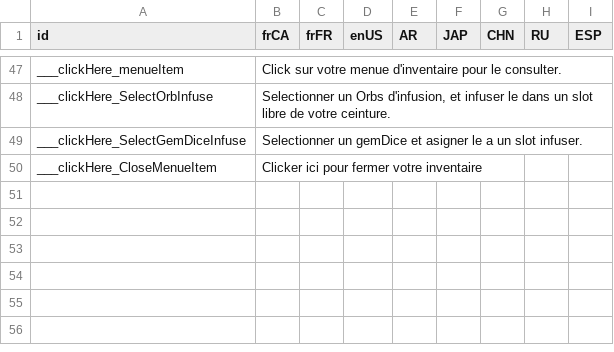
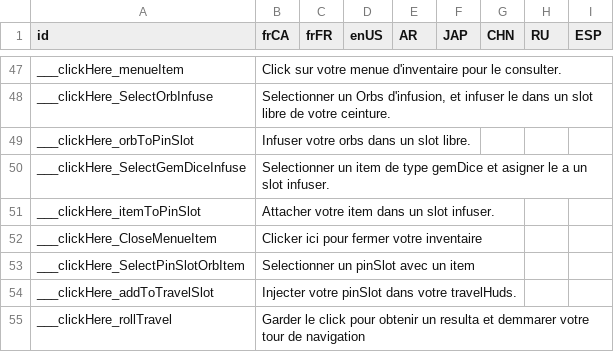
Before and after one commit to djmisterjon/ANFT, a CSV file: data/string/dataString_keyword.csv, drawn as a sheet; only a part is shown, gaps mark what is left out.

```diff
--- a/data/string/dataString_keyword.csv
+++ b/data/string/dataString_keyword.csv
@@ -48,3 +48,8 @@ ___clickHere_menueItem;Click sur votre menue d'inventaire pour le consulter.;;;;
 ___clickHere_SelectOrbInfuse;Selectionner un Orbs d'infusion, et infuser le dans un slot libre de votre ceinture.;;;;;;;
-___clickHere_SelectGemDiceInfuse;Selectionner un gemDice et asigner le a un slot infuser.;;;;;;;
+___clickHere_orbToPinSlot;Infuser votre orbs dans un slot libre.;;;;;;;
+___clickHere_SelectGemDiceInfuse;Selectionner un item de type gemDice et asigner le a un slot infuser.;;;;;;;
+___clickHere_itemToPinSlot;Attacher votre item dans un slot infuser.;;;;;;;
 ___clickHere_CloseMenueItem;Clicker ici pour fermer votre inventaire;;;;;;;
+___clickHere_SelectPinSlotOrbItem;Selectionner un pinSlot avec un item;;;;;;;
+___clickHere_addToTravelSlot;Injecter votre pinSlot dans votre travelHuds.;;;;;;;
+___clickHere_rollTravel;Garder le click pour obtenir un resulta et demmarer votre tour de navigation;;;;;;;
```
Also changed, not shown: 5 other files.
